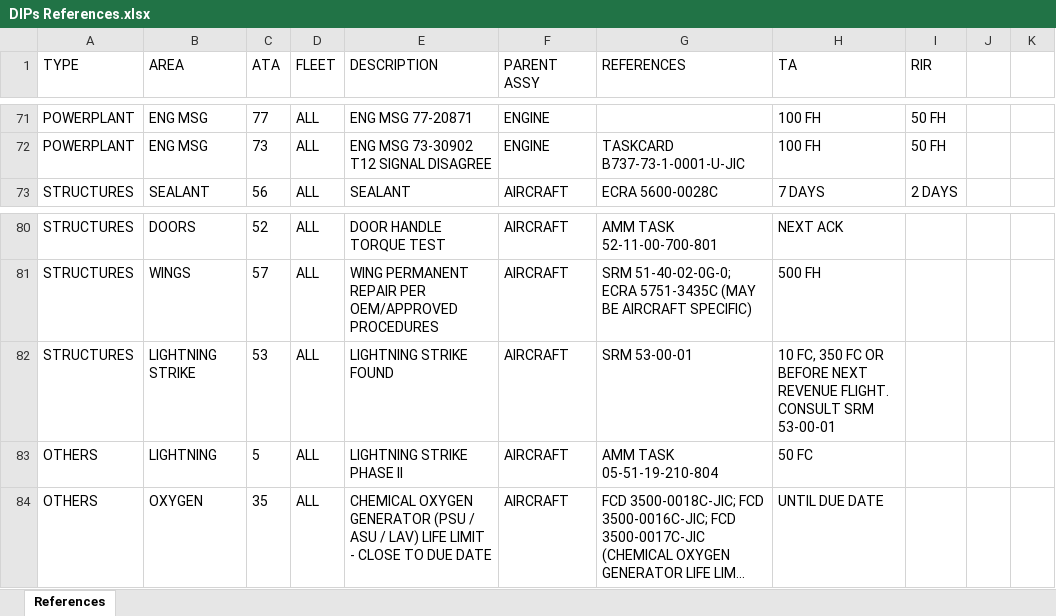
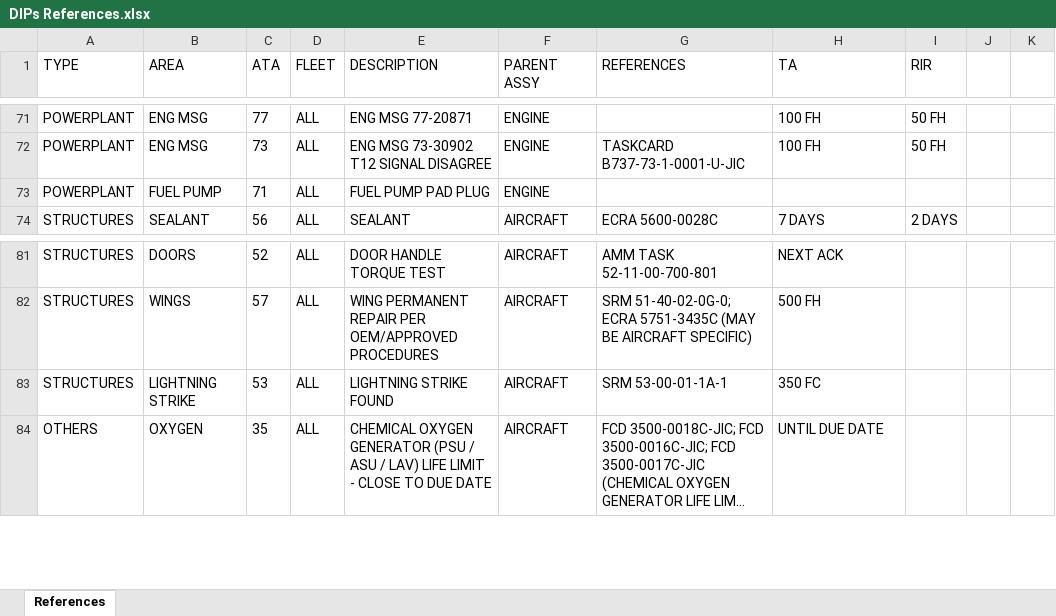
Before and after one commit to lviloriabas/dips, an Excel workbook: DIPs References.xlsx, sheet References, drawn as a sheet; only a part is shown, gaps mark what is left out; long unchanged cells end in …; values as stored, in another font and other column widths than the file's, no borders; charts and pictures and table styles not drawn; removed rows and columns are numbered as before the commit, all else as after; the diff names each change by its address in the sheet, - before the commit and + after, or states it on an @@ line.

```diff
--- a/DIPs References.xlsx (sheet References)
+++ b/DIPs References.xlsx (sheet References)
+row 73: POWERPLANT | FUEL PUMP | 71 | ALL | FUEL PUMP PAD PLUG | ENGINE
-G83 (REFERENCES): SRM 53-00-01
+G83 (REFERENCES): SRM 53-00-01-1A-1
-H83 (TA): 10 FC, 350 FC OR BEFORE NEXT REVENUE FLIGHT. CONSULT SRM 53-00-01
+H83 (TA): 350 FC
-row 83: OTHERS | LIGHTNING | 5 | ALL | LIGHTNING STRIKE PHASE II | AIRCRAFT | AMM TASK 05-51-19-210-804 | 50 FC
```
Also changed, not shown: charts or pictures, 6 other files.
